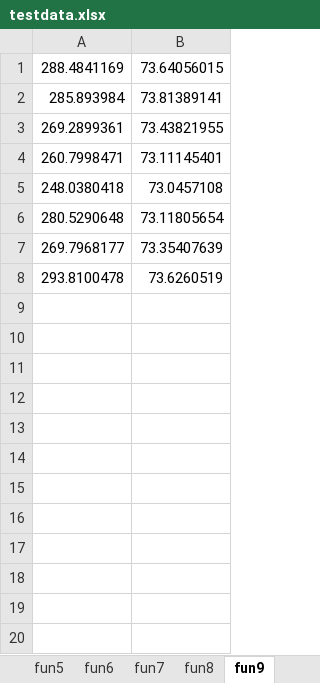
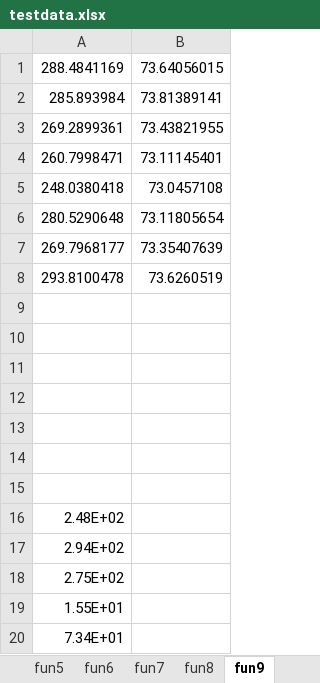
Before and after one commit to Lovirr/BSFPA, an Excel workbook: Flower pollination algorithm/ACOR/Data/testdata.xlsx, sheet fun9, drawn as a sheet; values as stored, in another font and other column widths than the file's, no borders; the diff names each change by its address in the sheet, - before the commit and + after, or states it on an @@ line.

```diff
--- a/Flower pollination algorithm/ACOR/Data/testdata.xlsx (sheet fun9)
+++ b/Flower pollination algorithm/ACOR/Data/testdata.xlsx (sheet fun9)
+row 9: (empty)
+row 10: (empty)
+row 11: (empty)
+row 12: (empty)
+row 13: (empty)
+row 14: (empty)
+row 15: (empty)
+row 16: 2.48E+02
+row 17: 2.94E+02
+row 18: 2.75E+02
+row 19: 1.55E+01
+row 20: 7.34E+01
```
Also changed, not shown: sheet fun10, sheet fun5, sheet fun7, sheet fun8, sheet fun6, sheet fun2, 3 more sheets, Flower pollination algorithm/data.xlsx.
